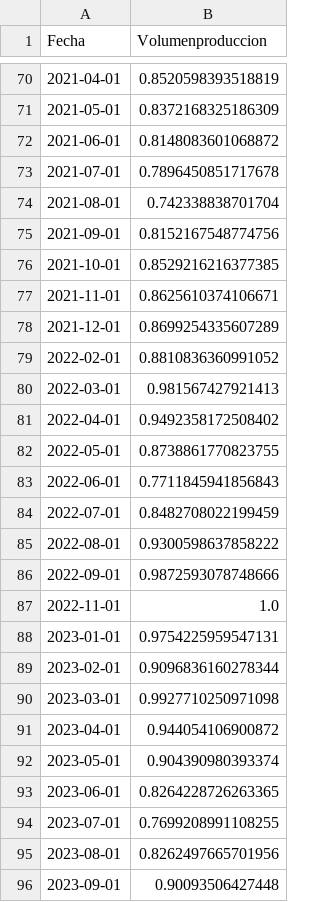
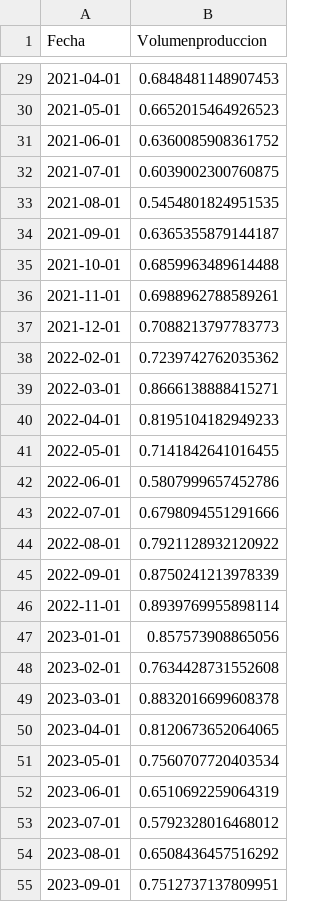
Before and after one commit to juan-pablo-lopez/tc5035-ene26-equipo29, a CSV file: data/processed/y_test_temporal.csv, drawn as a sheet; only a part is shown, gaps mark what is left out; the diff covers the shown part only.

```diff
--- a/data/processed/y_test_temporal.csv
+++ b/data/processed/y_test_temporal.csv
@@ -70,27 +29,27 @@ Fecha,Volumenproduccion
-2021-04-01,0.8520598393518819
-2021-05-01,0.8372168325186309
-2021-06-01,0.8148083601068872
-2021-07-01,0.7896450851717678
-2021-08-01,0.742338838701704
-2021-09-01,0.8152167548774756
-2021-10-01,0.8529216216377385
-2021-11-01,0.8625610374106671
-2021-12-01,0.8699254335607289
-2022-02-01,0.8810836360991052
-2022-03-01,0.981567427921413
-2022-04-01,0.9492358172508402
-2022-05-01,0.8738861770823755
-2022-06-01,0.7711845941856843
-2022-07-01,0.8482708022199459
-2022-08-01,0.9300598637858222
-2022-09-01,0.9872593078748666
-2022-11-01,1.0
-2023-01-01,0.9754225959547131
-2023-02-01,0.9096836160278344
-2023-03-01,0.9927710250971098
-2023-04-01,0.944054106900872
-2023-05-01,0.904390980393374
-2023-06-01,0.8264228726263365
-2023-07-01,0.7699208991108255
-2023-08-01,0.8262497665701956
-2023-09-01,0.90093506427448
+2021-04-01,0.6848481148907453
+2021-05-01,0.6652015464926523
+2021-06-01,0.6360085908361752
+2021-07-01,0.6039002300760875
+2021-08-01,0.5454801824951535
+2021-09-01,0.6365355879144187
+2021-10-01,0.6859963489614488
+2021-11-01,0.6988962788589261
+2021-12-01,0.7088213797783773
+2022-02-01,0.7239742762035362
+2022-03-01,0.8666138888415271
+2022-04-01,0.8195104182949233
+2022-05-01,0.7141842641016455
+2022-06-01,0.5807999657452786
+2022-07-01,0.6798094551291666
+2022-08-01,0.7921128932120922
+2022-09-01,0.8750241213978339
+2022-11-01,0.8939769955898114
+2023-01-01,0.857573908865056
+2023-02-01,0.7634428731552608
+2023-03-01,0.8832016699608378
+2023-04-01,0.8120673652064065
+2023-05-01,0.7560707720403534
+2023-06-01,0.6510692259064319
+2023-07-01,0.5792328016468012
+2023-08-01,0.6508436457516292
+2023-09-01,0.7512737137809951
```
Also changed, not shown: 41 removed rows and 42 edited cells elsewhere in this file, data/processed/X_test_temporal.csv, data/processed/y_train_temporal.csv, 6 other files.
